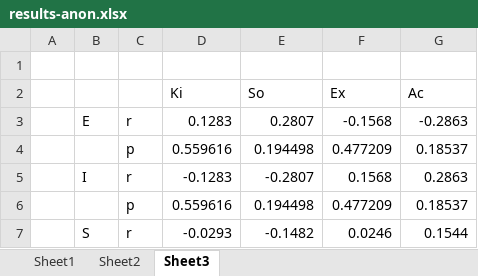
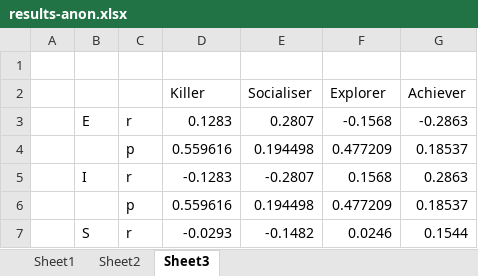
Before and after one commit to mcnutty26/dissertation, an Excel workbook: docs/questions/results-anon.xlsx, sheet Sheet3, drawn as a sheet; only a part is shown; values as stored, in another font and other column widths than the file's, no cell formats; removed rows and columns are numbered as before the commit, all else as after; the diff names each change by its address in the sheet, - before the commit and + after, or states it on an @@ line.

```diff
--- a/docs/questions/results-anon.xlsx (sheet Sheet3)
+++ b/docs/questions/results-anon.xlsx (sheet Sheet3)
-row 2:  |  |  | Ki | So | Ex | Ac
+row 2:  |  |  | Killer | Socialiser | Explorer | Achiever
```
Also changed, not shown: cell formats, 11 other files.
